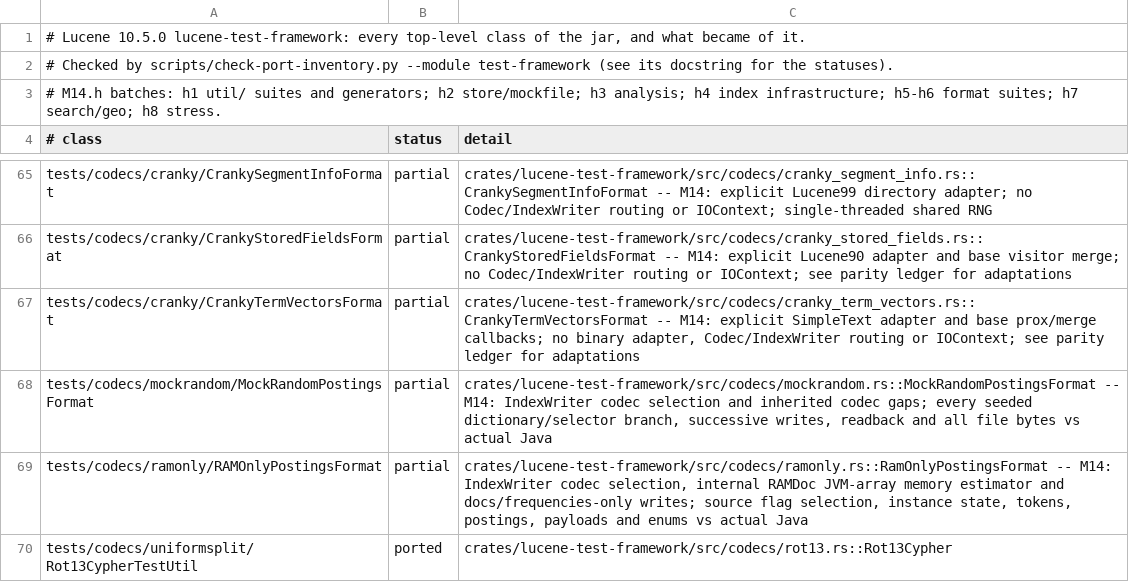
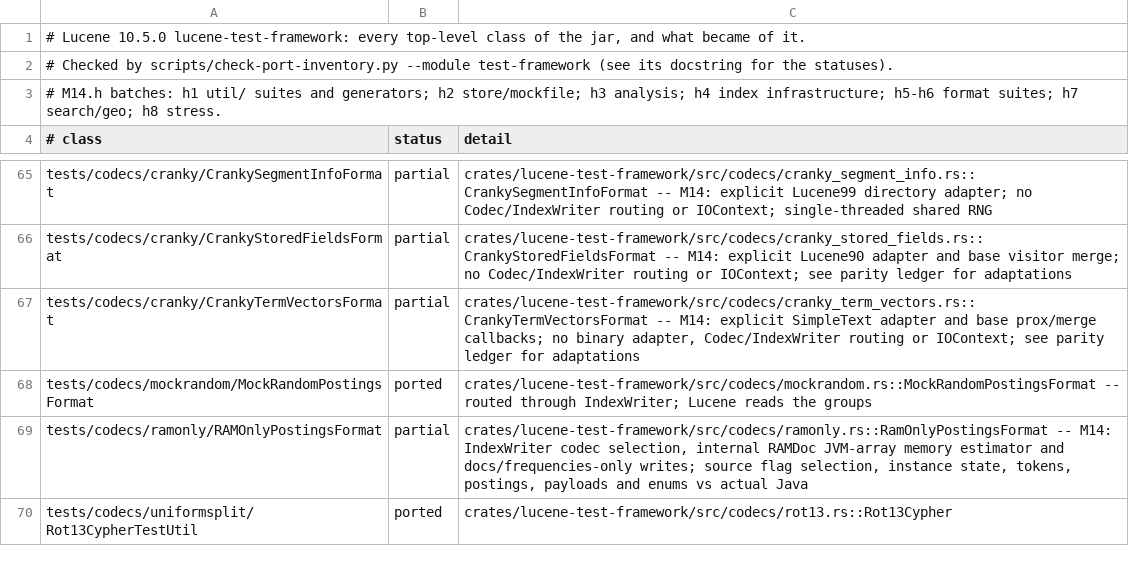
Before and after one commit to huyz0/lucene-rust, a TSV file: docs/inventory/lucene-test-framework.tsv, drawn as a sheet; only a part is shown, gaps mark what is left out.

```diff
--- a/docs/inventory/lucene-test-framework.tsv
+++ b/docs/inventory/lucene-test-framework.tsv
@@ -67,3 +67,3 @@ tests/codecs/cranky/CrankyStoredFieldsFormat	partial	crates/lucene-test-framewor
 tests/codecs/cranky/CrankyTermVectorsFormat	partial	crates/lucene-test-framework/src/codecs/cranky_term_vectors.rs::CrankyTermVectorsFormat -- M14: explicit SimpleText adapter and base prox/merge callbacks; no binary adapter, Codec/IndexWriter routing or IOContext; see parity ledger for adaptations
-tests/codecs/mockrandom/MockRandomPostingsFormat	partial	crates/lucene-test-framework/src/codecs/mockrandom.rs::MockRandomPostingsFormat -- M14: IndexWriter codec selection and inherited codec gaps; every seeded dictionary/selector branch, successive writes, readback and all file bytes vs actual Java
+tests/codecs/mockrandom/MockRandomPostingsFormat	ported	crates/lucene-test-framework/src/codecs/mockrandom.rs::MockRandomPostingsFormat -- routed through IndexWriter; Lucene reads the groups
 tests/codecs/ramonly/RAMOnlyPostingsFormat	partial	crates/lucene-test-framework/src/codecs/ramonly.rs::RamOnlyPostingsFormat -- M14: IndexWriter codec selection, internal RAMDoc JVM-array memory estimator and docs/frequencies-only writes; source flag selection, instance state, tokens, postings, payloads and enums vs actual Java
```
Also changed, not shown: 17 other files.
